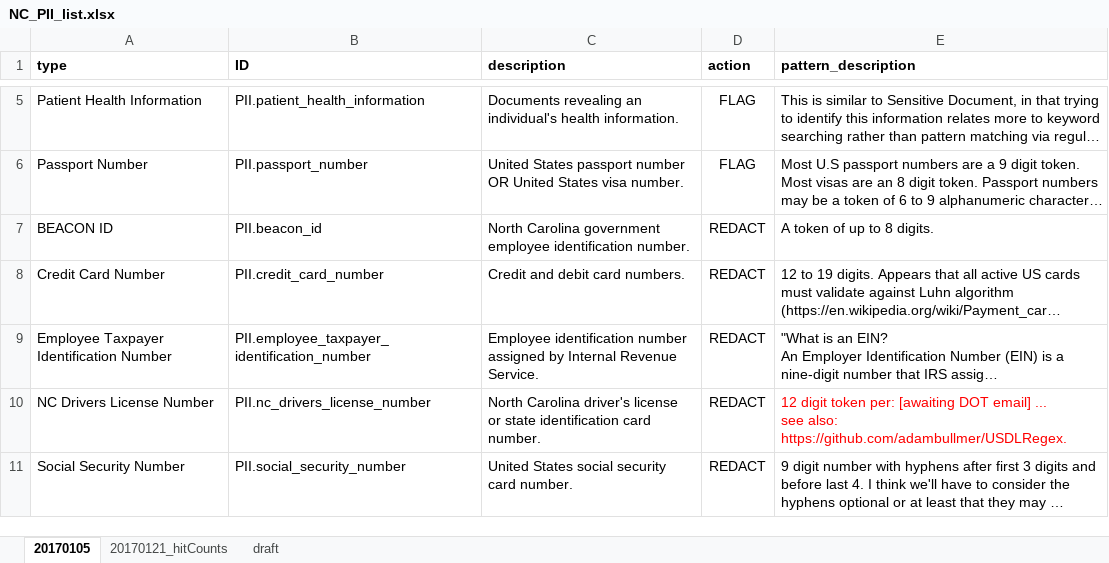
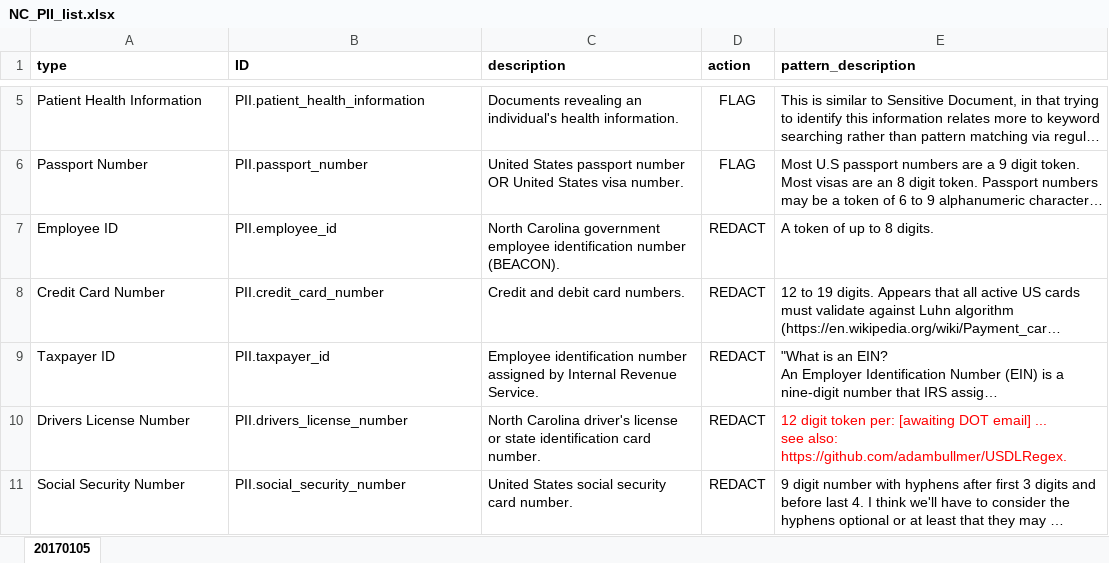
Before and after one commit to StateArchivesOfNorthCarolina/tomes-tagger, an Excel workbook: NLP/research/NC_PII_list.xlsx, sheet 20170105, drawn as a sheet; only a part is shown, gaps mark what is left out; long unchanged cells end in …; values as stored, in another font and other column widths than the file's, no borders; the diff names each change by its address in the sheet, - before the commit and + after, or states it on an @@ line.

```diff
--- a/NLP/research/NC_PII_list.xlsx (sheet 20170105)
+++ b/NLP/research/NC_PII_list.xlsx (sheet 20170105)
-sheet tab: 20170121_hitCounts
-sheet tab: draft
-A7 (type): BEACON ID
+A7 (type): Employee ID
-B7 (ID): PII.beacon_id
+B7 (ID): PII.employee_id
-C7 (description): …employee identification number.
+C7 (description): …employee identification number (BEACON).
-A9 (type): Employee Taxpayer Identification Number
+A9 (type): Taxpayer ID
-B9 (ID): PII.employee_taxpayer_identification_number
+B9 (ID): PII.taxpayer_id
-A10 (type): NC Drivers License Number
+A10 (type): Drivers License Number
-B10 (ID): PII.nc_drivers_license_number
+B10 (ID): PII.drivers_license_number
```
Also changed, not shown: NLP/entity_dictionary__template.xlsx, 3 other files.
